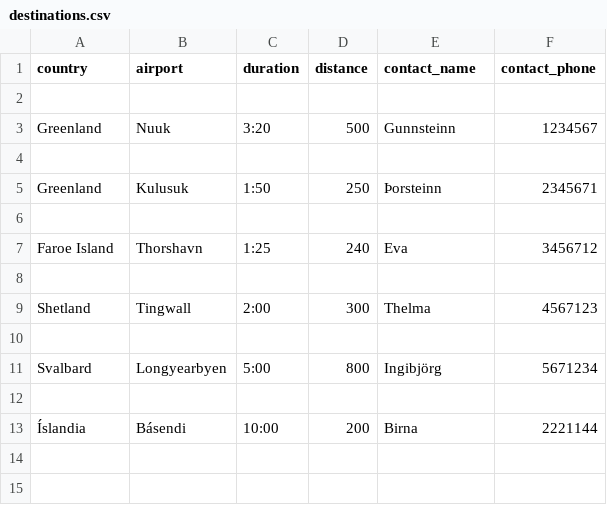
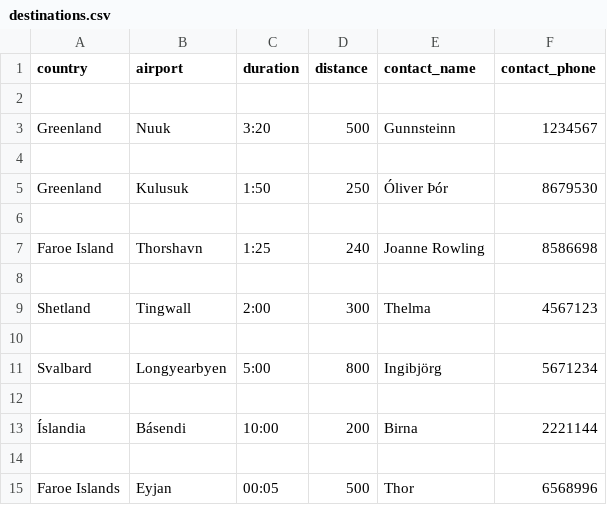
Before and after one commit to evab19/verklegt1, a CSV file: Source/data/destinations.csv, drawn as a sheet.

```diff
--- a/Source/data/destinations.csv
+++ b/Source/data/destinations.csv
@@ -4,5 +4,5 @@ Greenland,Nuuk,3:20,500,Gunnsteinn,1234567
 
-Greenland,Kulusuk,1:50,250,Þorsteinn,2345671
+Greenland,Kulusuk,1:50,250,Óliver Þór,8679530
 
-Faroe Island,Thorshavn,1:25,240,Eva,3456712
+Faroe Island,Thorshavn,1:25,240,Joanne Rowling,8586698
 
@@ -13 +13,3 @@ Svalbard,Longyearbyen,5:00,800,Ingibjörg,5671234
 Íslandia,Básendi,10:00,200,Birna,2221144
+
+Faroe Islands,Eyjan,00:05,500,Thor,6568996
```
Also changed, not shown: Source/data/airplanes.csv, Source/data/employee.csv, 10 other files.
